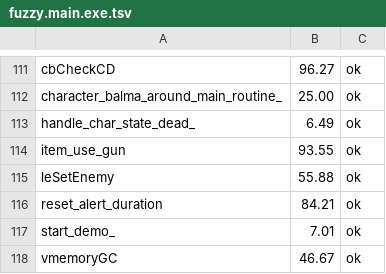
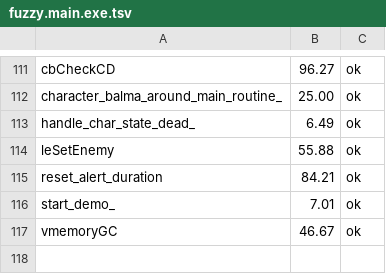
Before and after one commit to Fuuzetsu/tenchu-decomp, a TSV file: config/fuzzy.main.exe.tsv, drawn as a sheet; only a part is shown, gaps mark what is left out; the diff names each change by its address in the sheet, - before the commit and + after, or states it on an @@ line.

```diff
--- a/config/fuzzy.main.exe.tsv
+++ b/config/fuzzy.main.exe.tsv
-row 114: item_use_gun | 93.55 | ok
```
Also changed, not shown: 3 other files.
